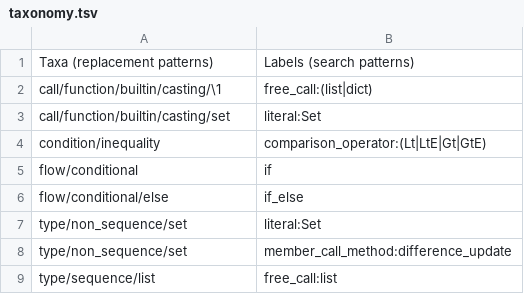
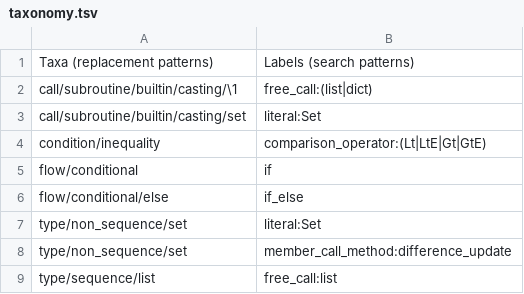
Before and after one commit to laowantong/paroxython, a TSV file: examples/mini/taxonomy.tsv, drawn as a sheet.

Commit message:
insert edge “subroutine” in taxonomy

```diff
--- a/examples/mini/taxonomy.tsv
+++ b/examples/mini/taxonomy.tsv
@@ -1,4 +1,4 @@
 Taxa (replacement patterns)	Labels (search patterns)
-call/function/builtin/casting/\1	free_call:(list|dict)
-call/function/builtin/casting/set	literal:Set
+call/subroutine/builtin/casting/\1	free_call:(list|dict)
+call/subroutine/builtin/casting/set	literal:Set
 condition/inequality	comparison_operator:(Lt|LtE|Gt|GtE)
```
Also changed, not shown: paroxython/resources/taxonomy.tsv, 37 other files.
